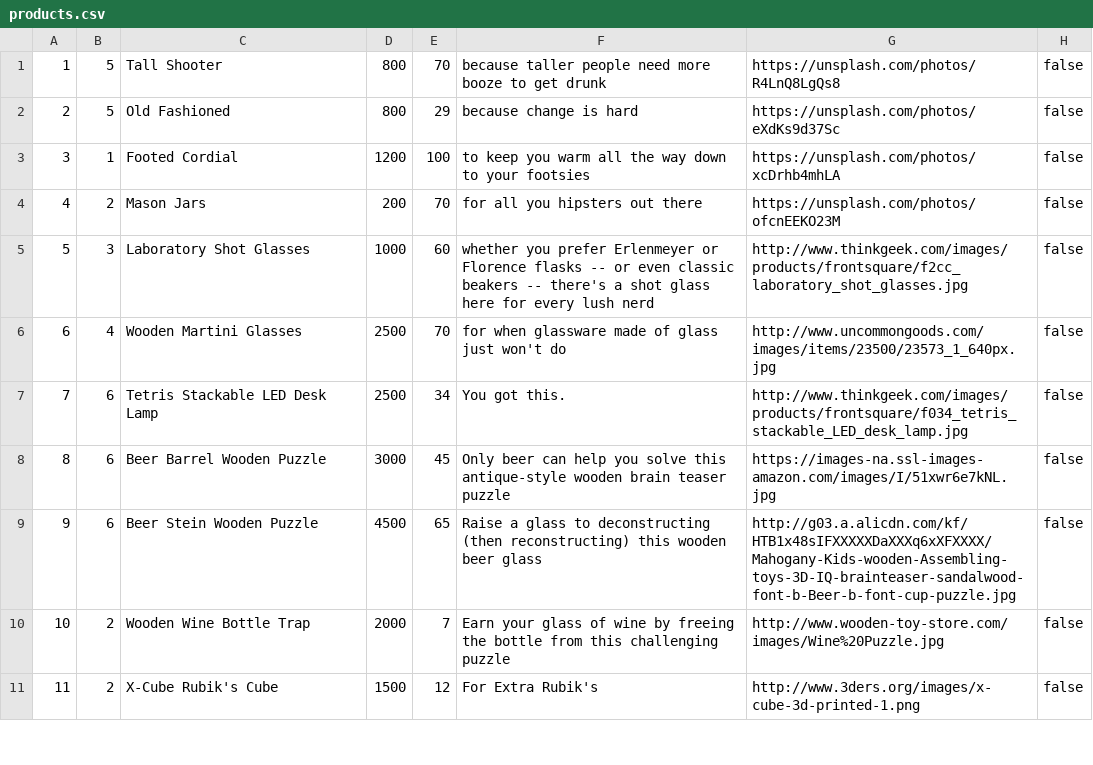
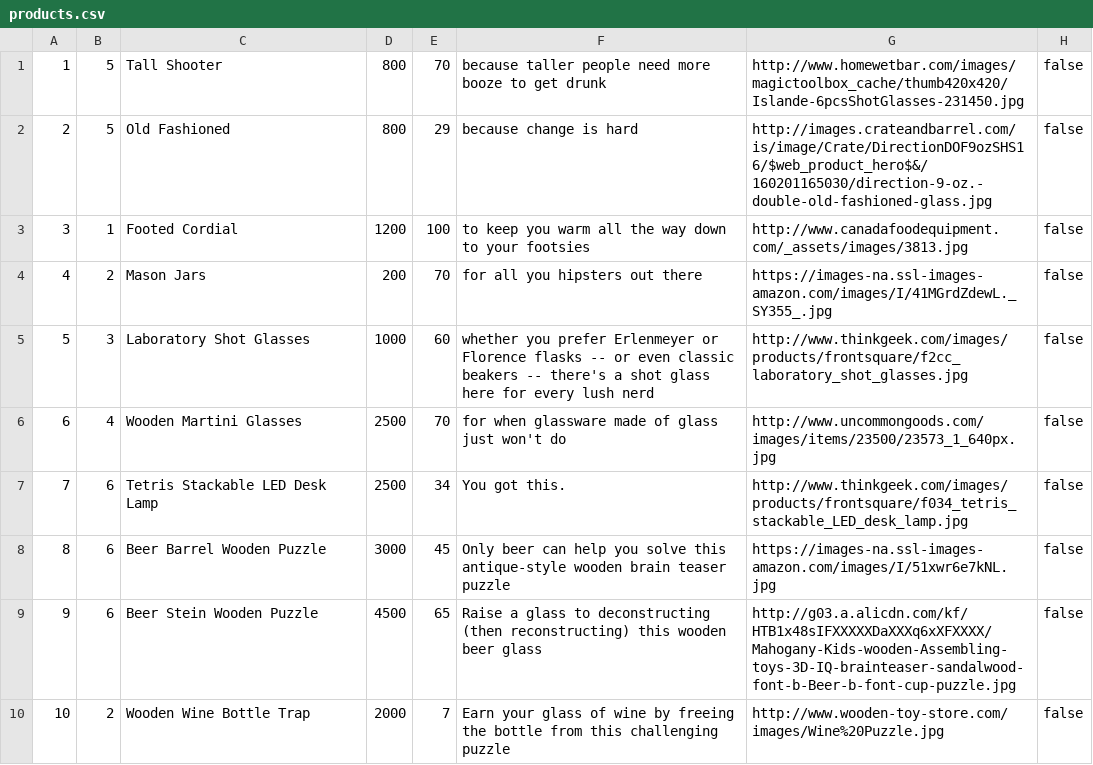
Before and after one commit to brookseakate/betsy, a CSV file: seed_csvs/products.csv, drawn as a sheet; only a part is shown; the shorter side is filled out with more unchanged rows.

Commit message:
fixing image links in products csv

```diff
--- a/seed_csvs/products.csv
+++ b/seed_csvs/products.csv
@@ -1,5 +1,5 @@
-1,5,Tall Shooter,800,70,because taller people need more booze to get drunk,https://unsplash.com/photos/R4LnQ8LgQs8,false
-2,5,Old Fashioned,800,29, because change is hard,https://unsplash.com/photos/eXdKs9d37Sc,false
-3,1,Footed Cordial,1200,100,to keep you warm all the way down to your footsies,https://unsplash.com/photos/xcDrhb4mhLA,false
-4,2,Mason Jars,200,70,for all you hipsters out there,https://unsplash.com/photos/ofcnEEKO23M,false
+1,5,Tall Shooter,800,70,because taller people need more booze to get drunk,http://www.homewetbar.com/images/magictoolbox_cache/thumb420x420/Islande-6pcsShotGlasses-231450.jpg,false
+2,5,Old Fashioned,800,29, because change is hard,http://images.crateandbarrel.com/is/image/Crate/DirectionDOF9ozSHS16/$web_product_hero$&/160201165030/direction-9-oz.-double-old-fashioned-glass.jpg,false
+3,1,Footed Cordial,1200,100,to keep you warm all the way down to your footsies,http://www.canadafoodequipment.com/_assets/images/3813.jpg,false
+4,2,Mason Jars,200,70,for all you hipsters out there,https://images-na.ssl-images-amazon.com/images/I/41MGrdZdewL._SY355_.jpg,false
 5,3,Laboratory Shot Glasses,1000,60,whether you prefer Erlenmeyer or Florence flasks -- or even classic beakers -- there's a shot glass here for every lush nerd,http://www.thinkgeek.com/images/products/frontsquare/f2cc_laboratory_shot_glasses.jpg,false
```
